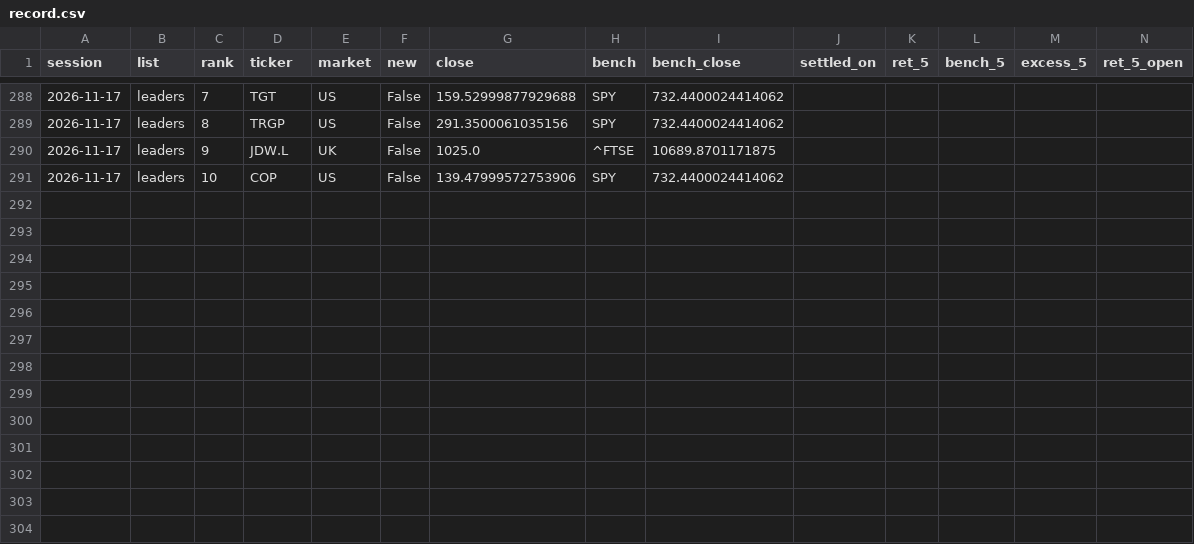
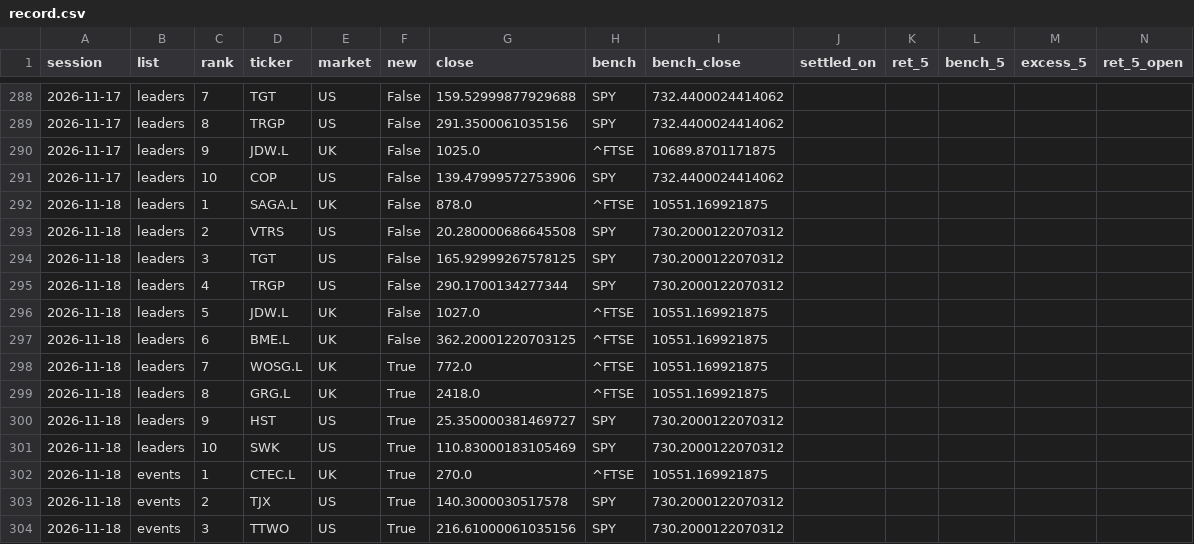
Before and after one commit to timzwang/ft-game, a CSV file: scan/record.csv, drawn as a sheet; only a part is shown, gaps mark what is left out; rows hold the shown columns only; the diff covers the shown part only; the diff names each change by its address in the sheet, - before the commit and + after, or states it on an @@ line.

```diff
--- a/scan/record.csv
+++ b/scan/record.csv
+row 292: 2026-11-18 | leaders | 1 | SAGA.L | UK | False | 878.0 | ^FTSE | 10551.169921875
+row 293: 2026-11-18 | leaders | 2 | VTRS | US | False | 20.280000686645508 | SPY | 730.2000122070312
+row 294: 2026-11-18 | leaders | 3 | TGT | US | False | 165.92999267578125 | SPY | 730.2000122070312
+row 295: 2026-11-18 | leaders | 4 | TRGP | US | False | 290.1700134277344 | SPY | 730.2000122070312
+row 296: 2026-11-18 | leaders | 5 | JDW.L | UK | False | 1027.0 | ^FTSE | 10551.169921875
+row 297: 2026-11-18 | leaders | 6 | BME.L | UK | False | 362.20001220703125 | ^FTSE | 10551.169921875
+row 298: 2026-11-18 | leaders | 7 | WOSG.L | UK | True | 772.0 | ^FTSE | 10551.169921875
+row 299: 2026-11-18 | leaders | 8 | GRG.L | UK | True | 2418.0 | ^FTSE | 10551.169921875
+row 300: 2026-11-18 | leaders | 9 | HST | US | True | 25.350000381469727 | SPY | 730.2000122070312
+row 301: 2026-11-18 | leaders | 10 | SWK | US | True | 110.83000183105469 | SPY | 730.2000122070312
+row 302: 2026-11-18 | events | 1 | CTEC.L | UK | True | 270.0 | ^FTSE | 10551.169921875
+row 303: 2026-11-18 | events | 2 | TJX | US | True | 140.3000030517578 | SPY | 730.2000122070312
+row 304: 2026-11-18 | events | 3 | TTWO | US | True | 216.61000061035156 | SPY | 730.2000122070312
```
Also changed, not shown: 77 edited cells elsewhere in this file, scan/latest.csv, 3 other files.
